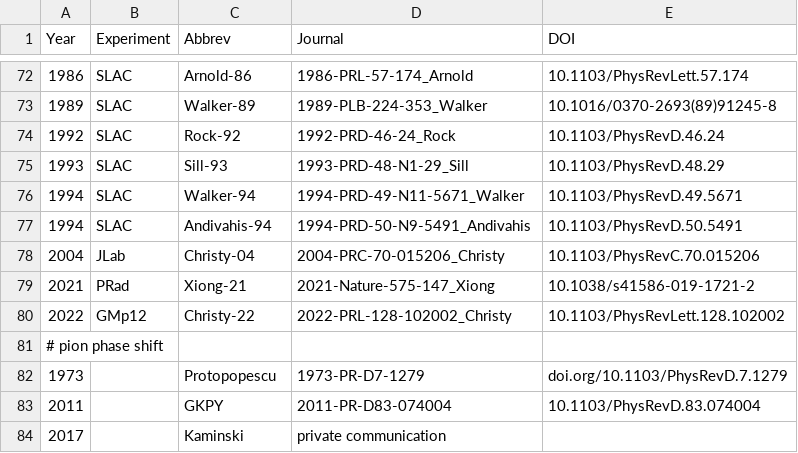
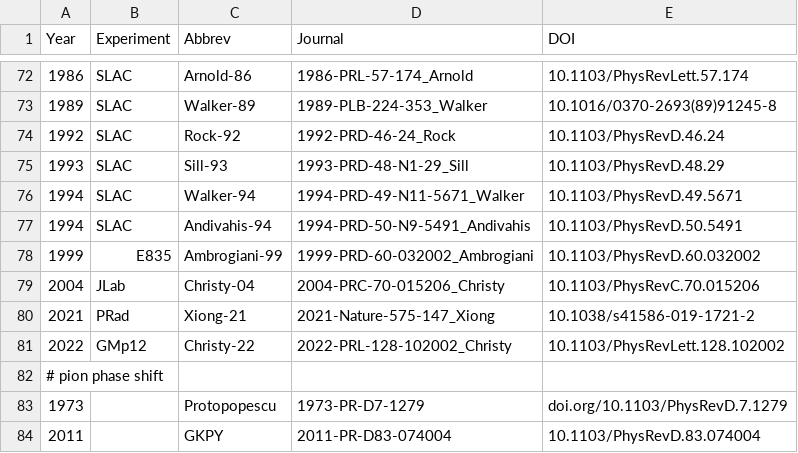
Before and after one commit to Mezek/datalock, a CSV file: src/data_sources.csv, drawn as a sheet; only a part is shown, gaps mark what is left out; the shorter side is filled out with more unchanged rows; the diff names each change by its address in the sheet, - before the commit and + after, or states it on an @@ line.

```diff
--- a/src/data_sources.csv
+++ b/src/data_sources.csv
+row 78: 1999 | E835 | Ambrogiani-99 | 1999-PRD-60-032002_Ambrogiani | 10.1103/PhysRevD.60.032002
```
Also changed, not shown: nucleons/dataNeutronTimeLike.csv, nucleons/dataProtonCS2.csv, 4 other files.
